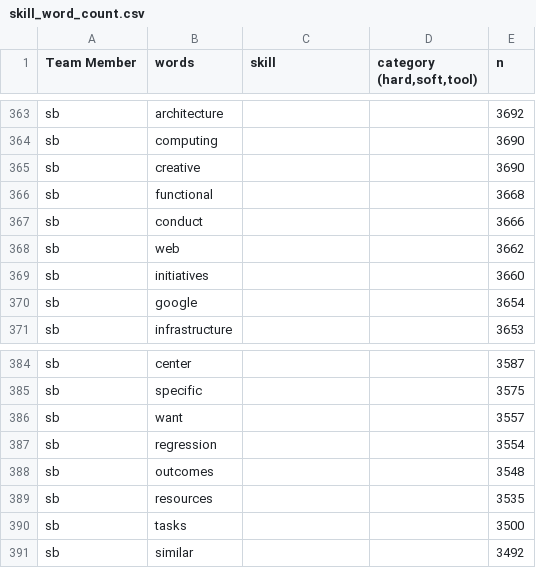
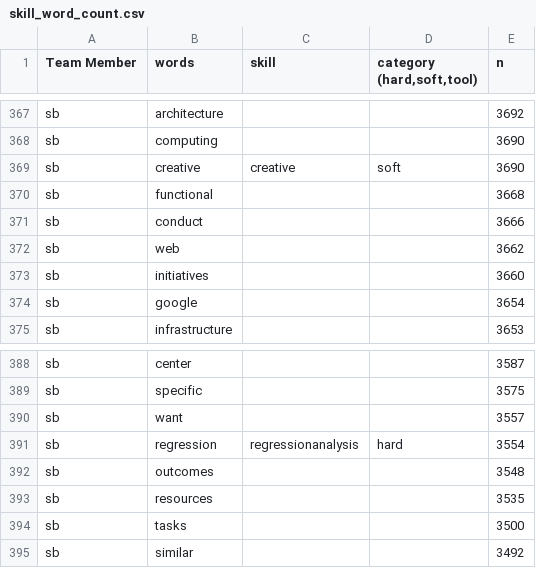
Before and after one commit to sbiguzzi/data607project3, a CSV file: skill_word_count.csv, drawn as a sheet; only a part is shown, gaps mark what is left out; the diff covers the shown part only.

Commit message:
Update skill_word_count.csv

```diff
--- a/skill_word_count.csv
+++ b/skill_word_count.csv
@@ -364,3 +368,3 @@ sb,architecture,,,3692
 sb,computing,,,3690
-sb,creative,,,3690
+sb,creative,creative,soft,3690
 sb,functional,,,3668
@@ -386,3 +390,3 @@ sb,specific,,,3575
 sb,want,,,3557
-sb,regression,,,3554
+sb,regression,regressionanalysis,hard,3554
 sb,outcomes,,,3548
```
Also changed, not shown: 4 added rows and 24 edited cells elsewhere in this file.
